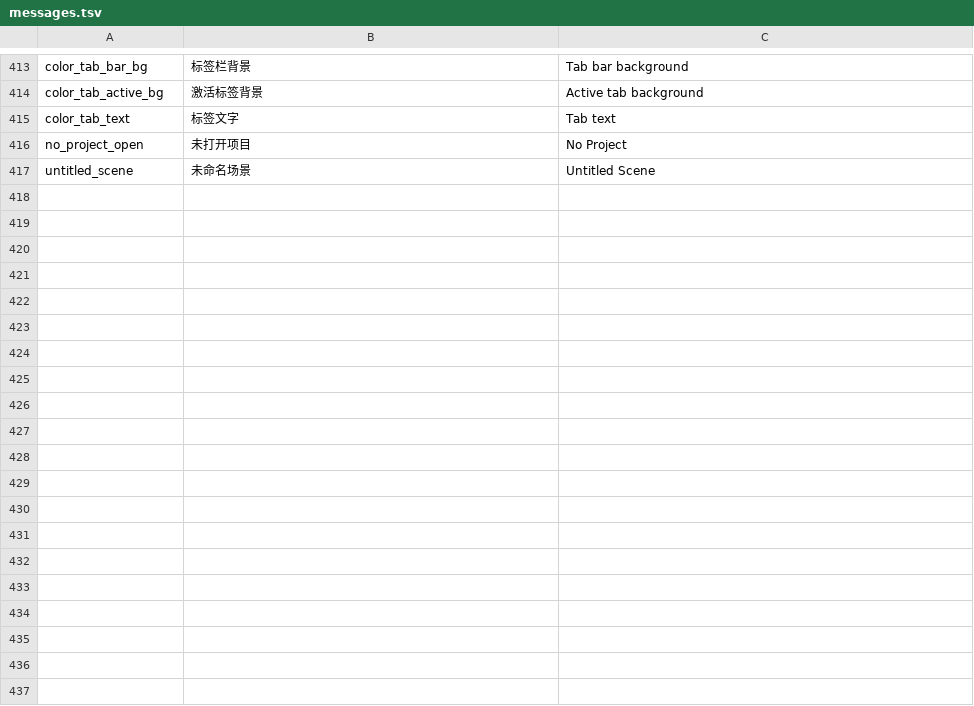
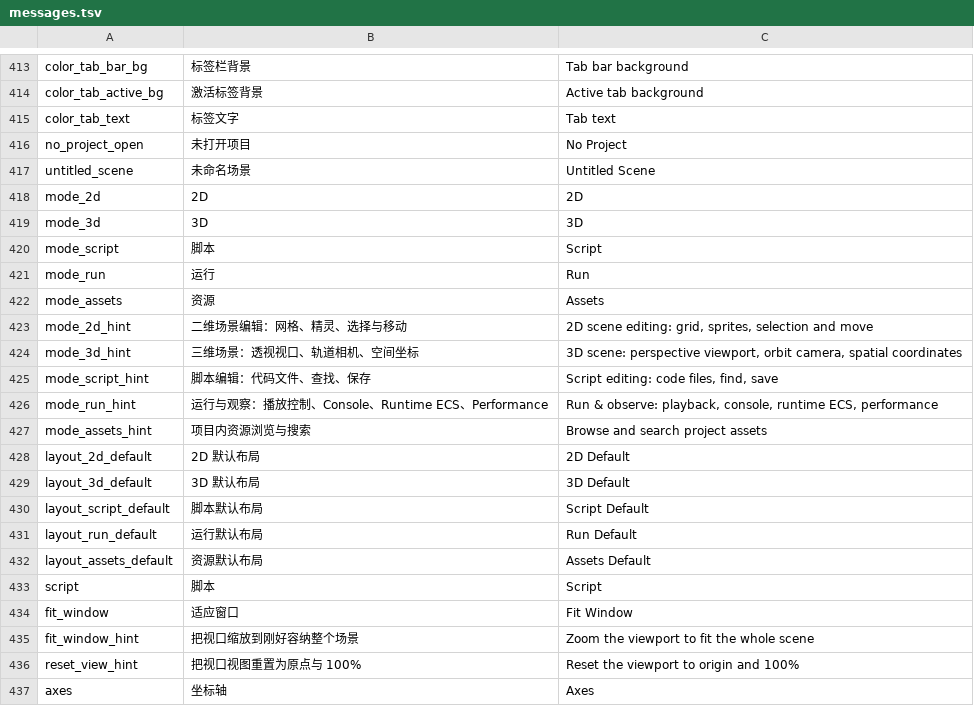
Before and after one commit to DianranQian/Breeze, a TSV file: crates/editor_core/i18n/messages.tsv, drawn as a sheet; only a part is shown, gaps mark what is left out; the diff covers the shown part only.

Commit message:
feat(模式): 2D/3D/脚本/运行/资源 主开发模式，真实三维视口与脚本编辑器
两级信息架构：主开发模式（影响视口类型、专用工具栏、默认布局、活动编辑内容）与布局预设（工作区）彻底分离，每个模式拥有独立工作区集；布局存档升级到版本 3 并保留 v2/v1 迁移，单模式损坏只回退该模式。3D 模式实装透视 Camera3d + 轨道相机 + 三维四边形实体 + 同一相机参数驱动的投影网格/坐标轴/拾取。脚本模式新增代码编辑器（行号、Rust 行内高亮、查找、保存/另存为、资源浏览器双击打开）。修复浅色主题视口叠加条对比度（新增叠加背景/叠加边框语义槽位）。五个模式 GUI 验收全部通过，证据存 docs/验收证据/。

```diff
--- a/crates/editor_core/i18n/messages.tsv
+++ b/crates/editor_core/i18n/messages.tsv
@@ -417 +417,21 @@ no_project_open	未打开项目	No Project
 untitled_scene	未命名场景	Untitled Scene
+mode_2d	2D	2D
+mode_3d	3D	3D
+mode_script	脚本	Script
+mode_run	运行	Run
+mode_assets	资源	Assets
+mode_2d_hint	二维场景编辑：网格、精灵、选择与移动	2D scene editing: grid, sprites, selection and move
+mode_3d_hint	三维场景：透视视口、轨道相机、空间坐标	3D scene: perspective viewport, orbit camera, spatial coordinates
+mode_script_hint	脚本编辑：代码文件、查找、保存	Script editing: code files, find, save
+mode_run_hint	运行与观察：播放控制、Console、Runtime ECS、Performance	Run & observe: playback, console, runtime ECS, performance
+mode_assets_hint	项目内资源浏览与搜索	Browse and search project assets
+layout_2d_default	2D 默认布局	2D Default
+layout_3d_default	3D 默认布局	3D Default
+layout_script_default	脚本默认布局	Script Default
+layout_run_default	运行默认布局	Run Default
+layout_assets_default	资源默认布局	Assets Default
+script	脚本	Script
+fit_window	适应窗口	Fit Window
+fit_window_hint	把视口缩放到刚好容纳整个场景	Zoom the viewport to fit the whole scene
+reset_view_hint	把视口视图重置为原点与 100%	Reset the viewport to origin and 100%
+axes	坐标轴	Axes
```
Also changed, not shown: 34 added rows elsewhere in this file, 27 other files.
